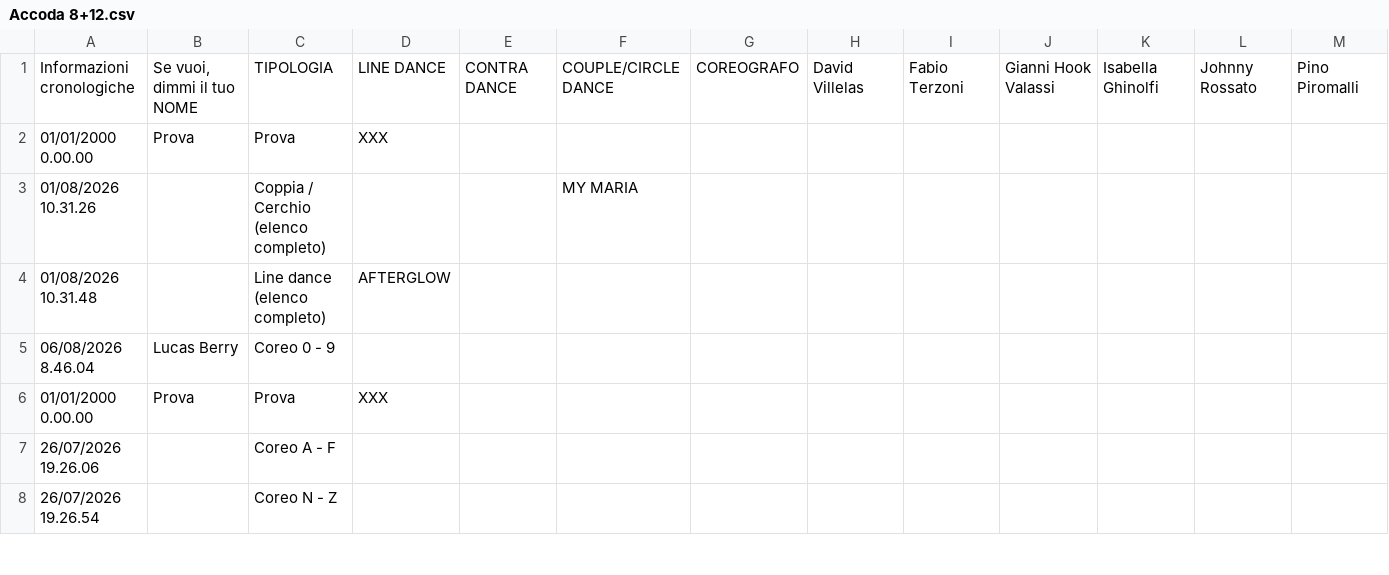
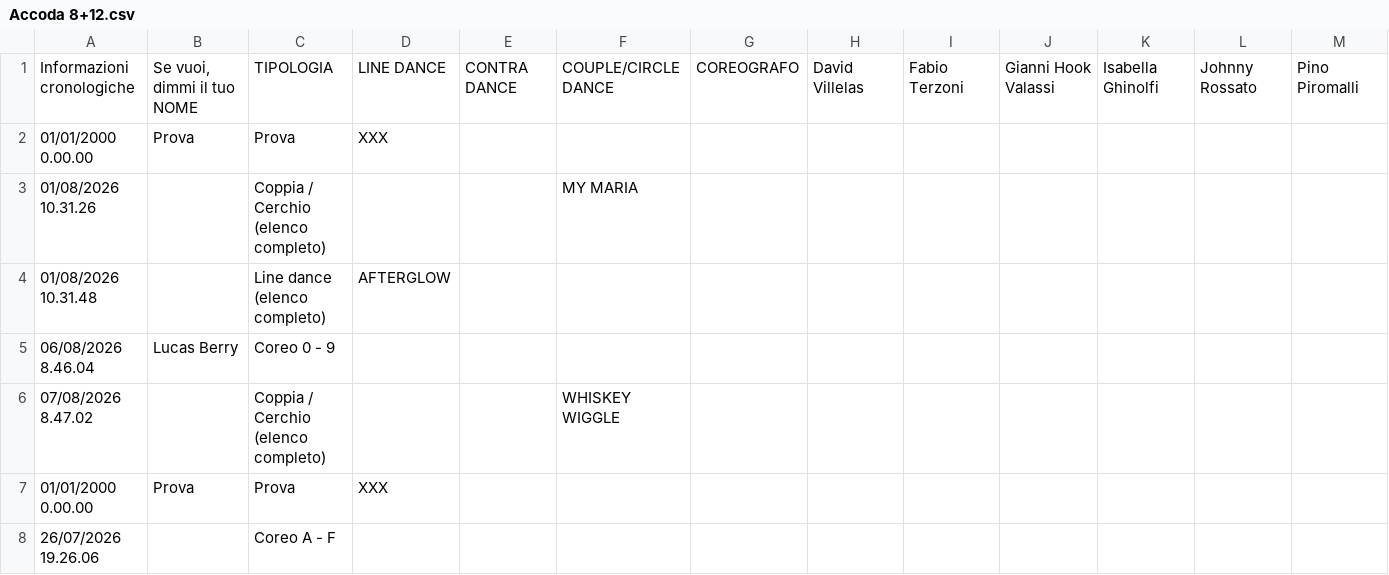
Before and after one commit to 2464200/VSC_Live_Server, a CSV file: Bordero/data/Accoda 8+12.csv, drawn as a sheet; only a part is shown; the shorter side is filled out with more unchanged rows; rows hold the shown columns only; the diff names each change by its address in the sheet, - before the commit and + after, or states it on an @@ line.

```diff
--- a/Bordero/data/Accoda 8+12.csv
+++ b/Bordero/data/Accoda 8+12.csv
+row 6: 07/08/2026 8.47.02 |  | Coppia / Cerchio (elenco completo) |  |  | WHISKEY WIGGLE
```
Also changed, not shown: Bordero/data/brani.csv, Bordero/data/get-camera-name.csv, 7 other files.
